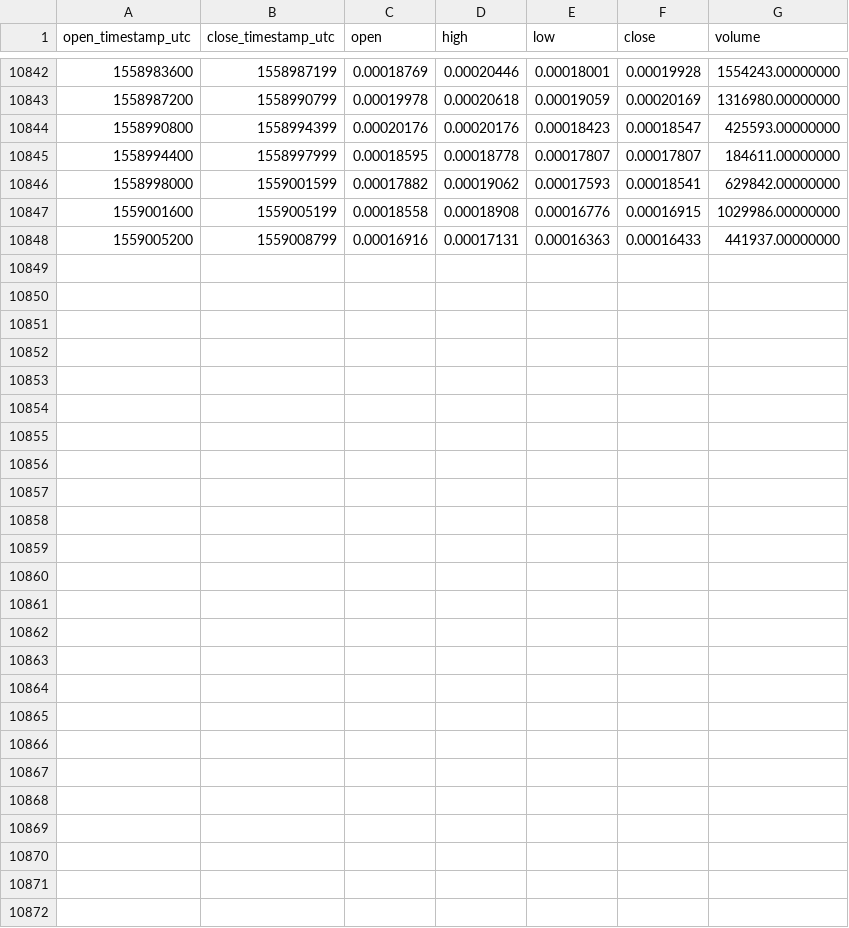
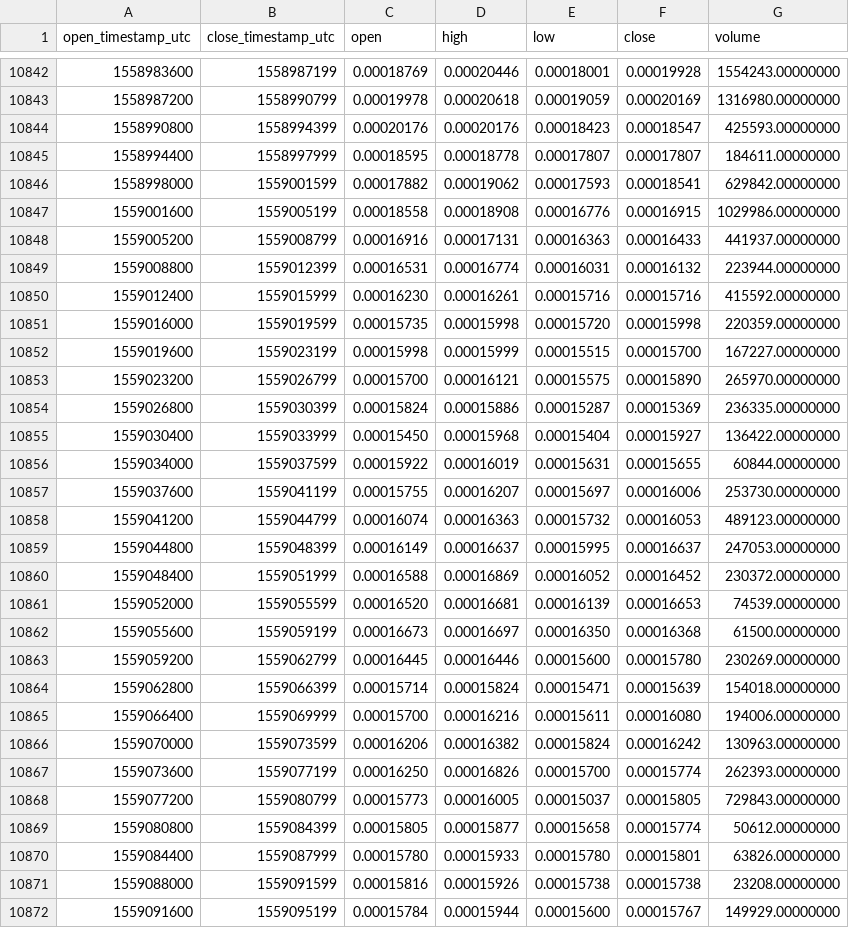
Before and after one commit to cryptobigbro/binance-POAETH, a CSV file: binance-POAETH-1h.csv, drawn as a sheet; only a part is shown, gaps mark what is left out; the diff names each change by its address in the sheet, - before the commit and + after, or states it on an @@ line.

Commit message:
Update OHLCV data.

```diff
--- a/binance-POAETH-1h.csv
+++ b/binance-POAETH-1h.csv
+row 10849: 1559008800 | 1559012399 | 0.00016531 | 0.00016774 | 0.00016031 | 0.00016132 | 223944.00000000
+row 10850: 1559012400 | 1559015999 | 0.00016230 | 0.00016261 | 0.00015716 | 0.00015716 | 415592.00000000
+row 10851: 1559016000 | 1559019599 | 0.00015735 | 0.00015998 | 0.00015720 | 0.00015998 | 220359.00000000
+row 10852: 1559019600 | 1559023199 | 0.00015998 | 0.00015999 | 0.00015515 | 0.00015700 | 167227.00000000
+row 10853: 1559023200 | 1559026799 | 0.00015700 | 0.00016121 | 0.00015575 | 0.00015890 | 265970.00000000
+row 10854: 1559026800 | 1559030399 | 0.00015824 | 0.00015886 | 0.00015287 | 0.00015369 | 236335.00000000
+row 10855: 1559030400 | 1559033999 | 0.00015450 | 0.00015968 | 0.00015404 | 0.00015927 | 136422.00000000
+row 10856: 1559034000 | 1559037599 | 0.00015922 | 0.00016019 | 0.00015631 | 0.00015655 | 60844.00000000
+row 10857: 1559037600 | 1559041199 | 0.00015755 | 0.00016207 | 0.00015697 | 0.00016006 | 253730.00000000
+row 10858: 1559041200 | 1559044799 | 0.00016074 | 0.00016363 | 0.00015732 | 0.00016053 | 489123.00000000
+row 10859: 1559044800 | 1559048399 | 0.00016149 | 0.00016637 | 0.00015995 | 0.00016637 | 247053.00000000
+row 10860: 1559048400 | 1559051999 | 0.00016588 | 0.00016869 | 0.00016052 | 0.00016452 | 230372.00000000
+row 10861: 1559052000 | 1559055599 | 0.00016520 | 0.00016681 | 0.00016139 | 0.00016653 | 74539.00000000
+row 10862: 1559055600 | 1559059199 | 0.00016673 | 0.00016697 | 0.00016350 | 0.00016368 | 61500.00000000
+row 10863: 1559059200 | 1559062799 | 0.00016445 | 0.00016446 | 0.00015600 | 0.00015780 | 230269.00000000
+row 10864: 1559062800 | 1559066399 | 0.00015714 | 0.00015824 | 0.00015471 | 0.00015639 | 154018.00000000
+row 10865: 1559066400 | 1559069999 | 0.00015700 | 0.00016216 | 0.00015611 | 0.00016080 | 194006.00000000
+row 10866: 1559070000 | 1559073599 | 0.00016206 | 0.00016382 | 0.00015824 | 0.00016242 | 130963.00000000
+row 10867: 1559073600 | 1559077199 | 0.00016250 | 0.00016826 | 0.00015700 | 0.00015774 | 262393.00000000
+row 10868: 1559077200 | 1559080799 | 0.00015773 | 0.00016005 | 0.00015037 | 0.00015805 | 729843.00000000
+row 10869: 1559080800 | 1559084399 | 0.00015805 | 0.00015877 | 0.00015658 | 0.00015774 | 50612.00000000
+row 10870: 1559084400 | 1559087999 | 0.00015780 | 0.00015933 | 0.00015780 | 0.00015801 | 63826.00000000
+row 10871: 1559088000 | 1559091599 | 0.00015816 | 0.00015926 | 0.00015738 | 0.00015738 | 23208.00000000
+row 10872: 1559091600 | 1559095199 | 0.00015784 | 0.00015944 | 0.00015600 | 0.00015767 | 149929.00000000
```
Also changed, not shown: binance-POAETH-1d.csv.
